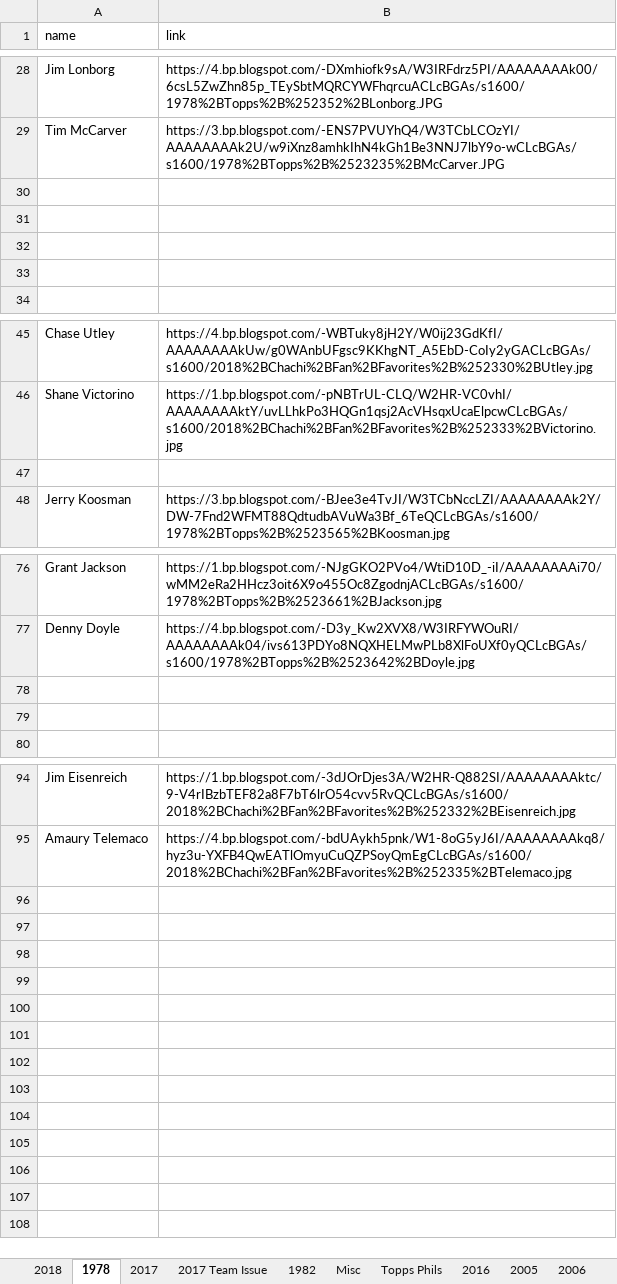
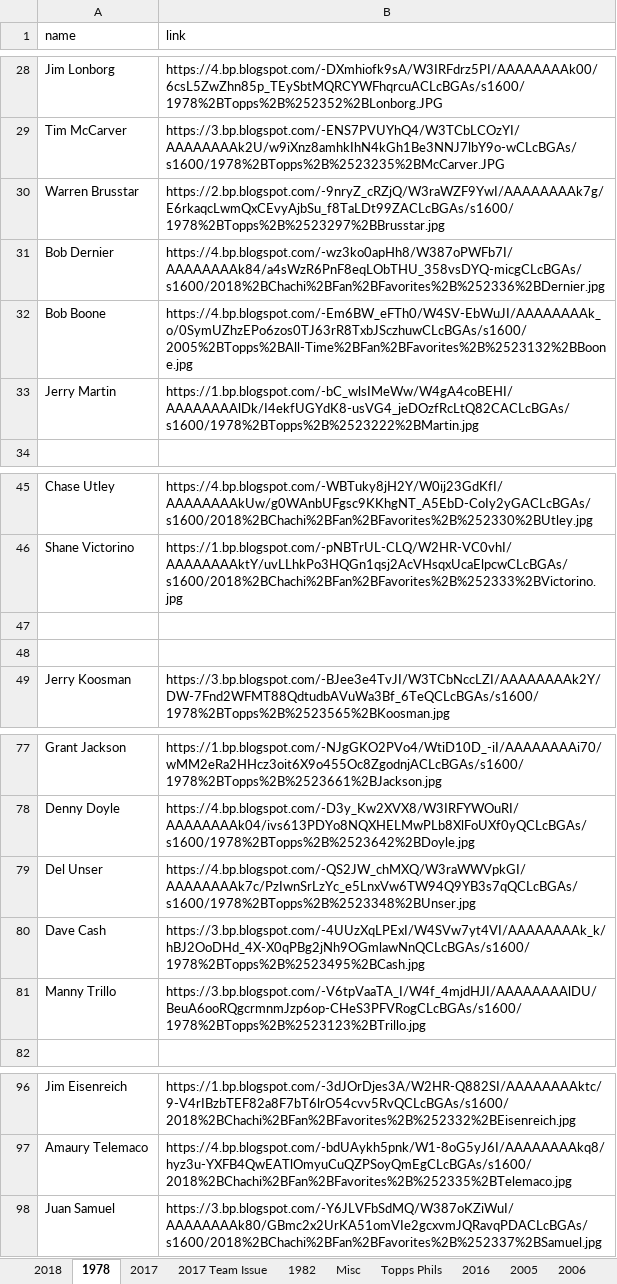
Before and after one commit to Wolfbane50/myApp, an Excel workbook: chachis.xlsx, sheet 1978, drawn as a sheet; only a part is shown, gaps mark what is left out; values as stored, in another font and other column widths than the file's, no borders; addresses are those after the commit; the diff names each change by its address in the sheet, - before the commit and + after, or states it on an @@ line.

```diff
--- a/chachis.xlsx (sheet 1978)
+++ b/chachis.xlsx (sheet 1978)
-row 30: (empty)
+row 30: Warren Brusstar | https://2.bp.blogspot.com/-9nryZ_cRZjQ/W3raWZF9YwI/AAAAAAAAk7g/E6rkaqcLwmQxCEvyAjbSu_f8TaLDt99ZACLcBGAs/s1600/1978%2BTopps%2B%2523297%2BBrusstar.jpg
-row 31: (empty)
+row 31: Bob Dernier | https://4.bp.blogspot.com/-wz3ko0apHh8/W387oPWFb7I/AAAAAAAAk84/a4sWzR6PnF8eqLObTHU_358vsDYQ-micgCLcBGAs/s1600/2018%2BChachi%2BFan%2BFavorites%2B%252336%2BDernier.jpg
-row 32: (empty)
+row 32: Bob Boone | https://4.bp.blogspot.com/-Em6BW_eFTh0/W4SV-EbWuJI/AAAAAAAAk_o/0SymUZhzEPo6zos0TJ63rR8TxbJSczhuwCLcBGAs/s1600/2005%2BTopps%2BAll-Time%2BFan%2BFavorites%2B%2523132%2BBoone.jpg
-row 33: (empty)
+row 33: Jerry Martin | https://1.bp.blogspot.com/-bC_wlsIMeWw/W4gA4coBEHI/AAAAAAAAlDk/I4ekfUGYdK8-usVG4_jeDOzfRcLtQ82CACLcBGAs/s1600/1978%2BTopps%2B%2523222%2BMartin.jpg
+row 47: (empty)
-row 79: (empty)
+row 79: Del Unser | https://4.bp.blogspot.com/-QS2JW_chMXQ/W3raWWVpkGI/AAAAAAAAk7c/PzIwnSrLzYc_e5LnxVw6TW94Q9YB3s7qQCLcBGAs/s1600/1978%2BTopps%2B%2523348%2BUnser.jpg
-row 80: (empty)
+row 80: Dave Cash | https://3.bp.blogspot.com/-4UUzXqLPExI/W4SVw7yt4VI/AAAAAAAAk_k/hBJ2OoDHd_4X-X0qPBg2jNh9OGmlawNnQCLcBGAs/s1600/1978%2BTopps%2B%2523495%2BCash.jpg
+row 81: Manny Trillo | https://3.bp.blogspot.com/-V6tpVaaTA_I/W4f_4mjdHJI/AAAAAAAAlDU/BeuA6ooRQgcrmnmJzp6op-CHeS3PFVRogCLcBGAs/s1600/1978%2BTopps%2B%2523123%2BTrillo.jpg
+row 98: Juan Samuel | https://3.bp.blogspot.com/-Y6JLVFbSdMQ/W387oKZiWuI/AAAAAAAAk80/GBmc2x2UrKA51omVIe2gcxvmJQRavqPDACLcBGAs/s1600/2018%2BChachi%2BFan%2BFavorites%2B%252337%2BSamuel.jpg
```
Also changed, not shown: sheet Misc, sheet 2018, 18 other files.
